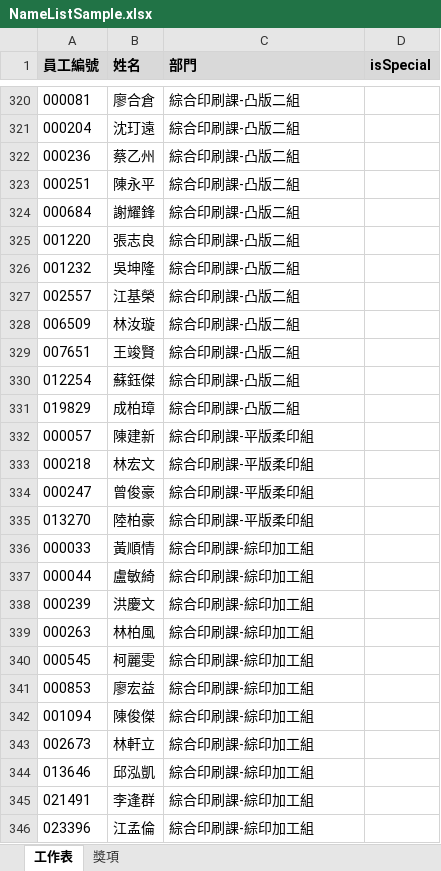
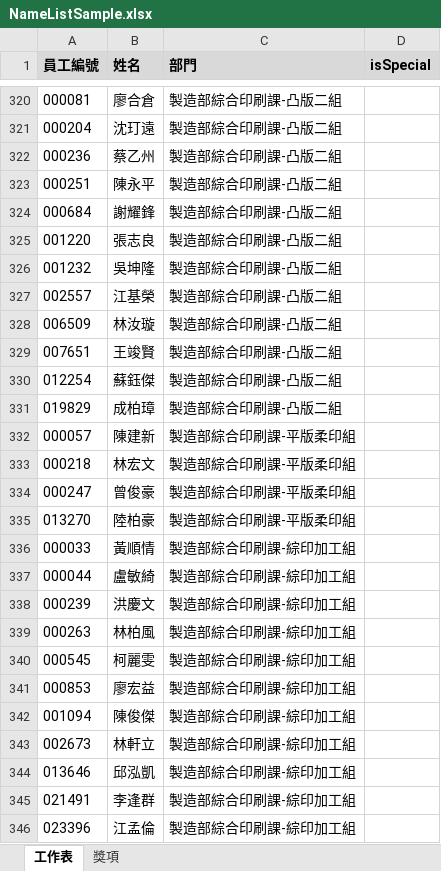
Before and after one commit to jonesandjay123/LuckyDraw, an Excel workbook: NameListSample.xlsx, sheet 工作表, drawn as a sheet; only a part is shown, gaps mark what is left out; values as stored, in another font and other column widths than the file's, no borders; the diff covers the shown part only; the diff names each change by its address in the sheet, - before the commit and + after, or states it on an @@ line.

```diff
--- a/NameListSample.xlsx (sheet 工作表)
+++ b/NameListSample.xlsx (sheet 工作表)
-C320:C331 (部門): 綜合印刷課-凸版二組
+C320:C331 (部門): 製造部綜合印刷課-凸版二組
-C332:C335 (部門): 綜合印刷課-平版柔印組
+C332:C335 (部門): 製造部綜合印刷課-平版柔印組
-C336:C346 (部門): 綜合印刷課-綜印加工組
+C336:C346 (部門): 製造部綜合印刷課-綜印加工組
```
Also changed, not shown: 50 added rows and 210 edited cells elsewhere in this sheet, sheet 獎項, 1 other file.
